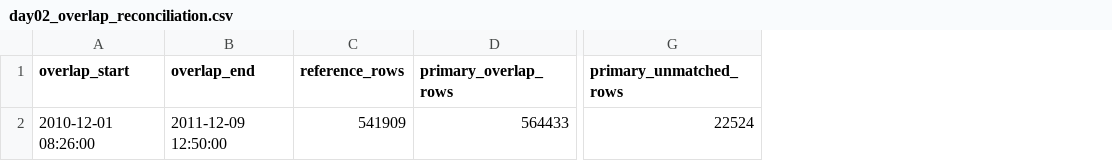
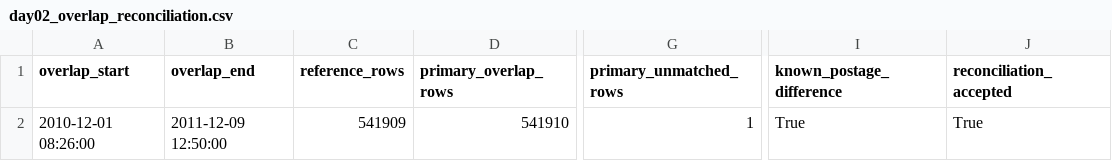
Before and after one commit to MucasLucas/retail-buying-inventory-lab, a CSV file: reports/tables/day02_overlap_reconciliation.csv, drawn as a sheet; only a part is shown, gaps mark what is left out; the diff names each change by its address in the sheet, - before the commit and + after, or states it on an @@ line.

```diff
--- a/reports/tables/day02_overlap_reconciliation.csv
+++ b/reports/tables/day02_overlap_reconciliation.csv
+column I (known_postage_difference), row 2: True
+column J (reconciliation_accepted), row 2: True
-D2 (primary_overlap_rows): 564433
+D2 (primary_overlap_rows): 541910
-G2 (primary_unmatched_rows): 22524
+G2 (primary_unmatched_rows): 1
```
Also changed, not shown: reports/tables/day02_disposition_summary.csv, reports/tables/day02_overlap_daily.csv, 11 other files.
